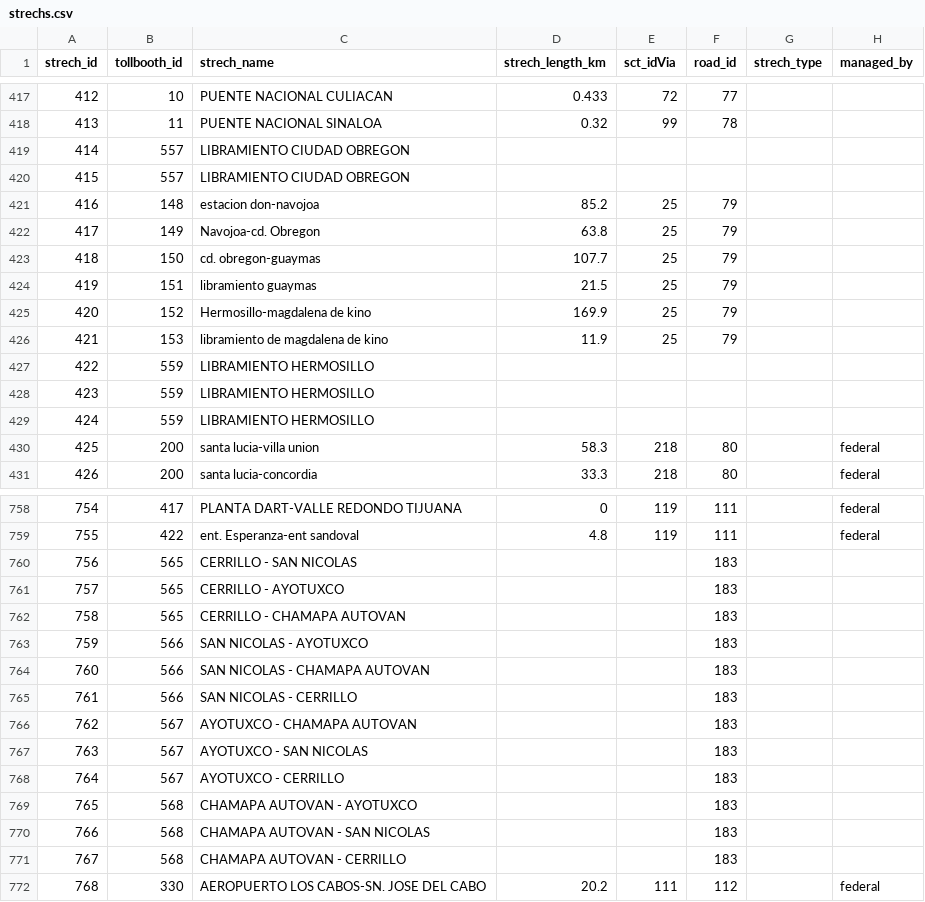
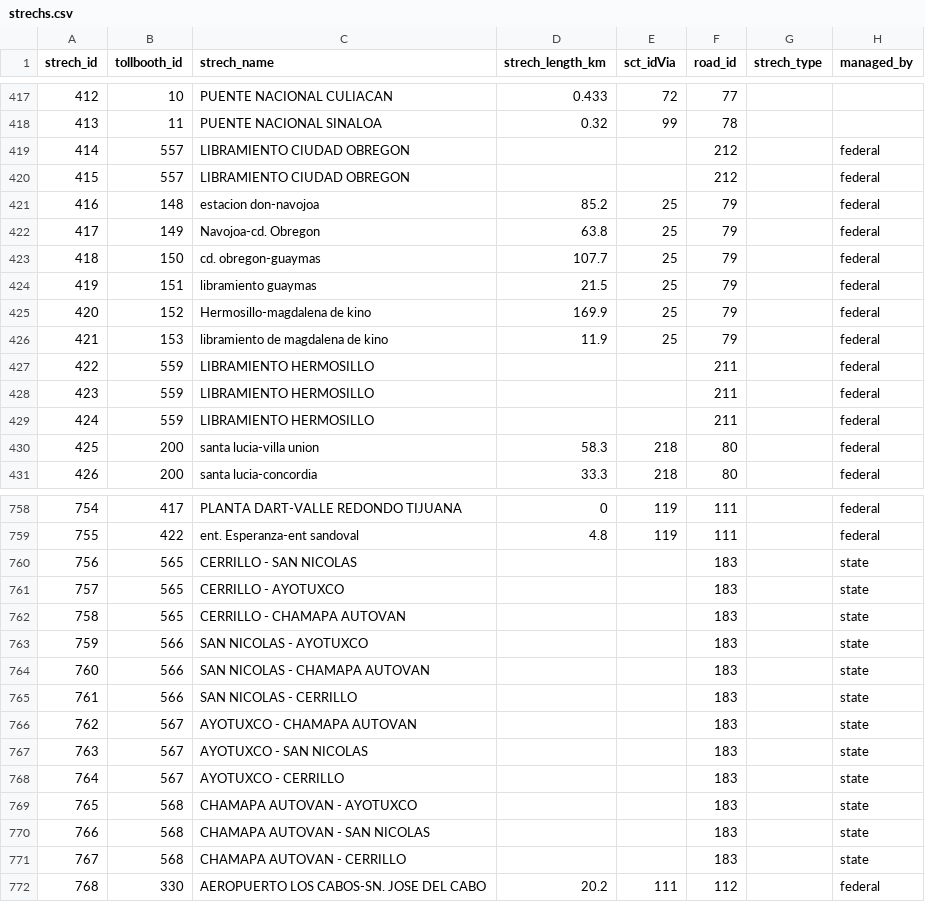
Before and after one commit to elaeon/tollbooth_etc_mx, a CSV file: data/tables/strechs.csv, drawn as a sheet; only a part is shown, gaps mark what is left out; the diff covers the shown part only.

Commit message:
update data

```diff
--- a/data/tables/strechs.csv
+++ b/data/tables/strechs.csv
@@ -418,13 +418,13 @@
 413,11,"PUENTE NACIONAL SINALOA",0.32,99,78,,
-414,557,"LIBRAMIENTO CIUDAD OBREGON",,,,,
-415,557,"LIBRAMIENTO CIUDAD OBREGON",,,,,
-416,148,"estacion don-navojoa",85.2,25,79,,
-417,149,"Navojoa-cd. Obregon",63.8,25,79,,
-418,150,"cd. obregon-guaymas",107.7,25,79,,
-419,151,"libramiento guaymas",21.5,25,79,,
-420,152,"Hermosillo-magdalena de kino",169.9,25,79,,
-421,153,"libramiento de magdalena de kino",11.9,25,79,,
-422,559,"LIBRAMIENTO HERMOSILLO",,,,,
-423,559,"LIBRAMIENTO HERMOSILLO",,,,,
-424,559,"LIBRAMIENTO HERMOSILLO",,,,,
+414,557,"LIBRAMIENTO CIUDAD OBREGON",,,212,,"federal"
+415,557,"LIBRAMIENTO CIUDAD OBREGON",,,212,,"federal"
+416,148,"estacion don-navojoa",85.2,25,79,,"federal"
+417,149,"Navojoa-cd. Obregon",63.8,25,79,,"federal"
+418,150,"cd. obregon-guaymas",107.7,25,79,,"federal"
+419,151,"libramiento guaymas",21.5,25,79,,"federal"
+420,152,"Hermosillo-magdalena de kino",169.9,25,79,,"federal"
+421,153,"libramiento de magdalena de kino",11.9,25,79,,"federal"
+422,559,"LIBRAMIENTO HERMOSILLO",,,211,,"federal"
+423,559,"LIBRAMIENTO HERMOSILLO",,,211,,"federal"
+424,559,"LIBRAMIENTO HERMOSILLO",,,211,,"federal"
 425,200,"santa lucia-villa union",58.3,218,80,,"federal"
@@ -759,14 +759,14 @@
 755,422,"ent. Esperanza-ent sandoval",4.8,119,111,,"federal"
-756,565,"CERRILLO - SAN NICOLAS",,,183,,
-757,565,"CERRILLO - AYOTUXCO",,,183,,
-758,565,"CERRILLO - CHAMAPA AUTOVAN",,,183,,
-759,566,"SAN NICOLAS - AYOTUXCO",,,183,,
-760,566,"SAN NICOLAS - CHAMAPA AUTOVAN",,,183,,
-761,566,"SAN NICOLAS - CERRILLO",,,183,,
-762,567,"AYOTUXCO - CHAMAPA AUTOVAN",,,183,,
-763,567,"AYOTUXCO - SAN NICOLAS",,,183,,
-764,567,"AYOTUXCO - CERRILLO",,,183,,
-765,568,"CHAMAPA AUTOVAN - AYOTUXCO",,,183,,
-766,568,"CHAMAPA AUTOVAN - SAN NICOLAS",,,183,,
-767,568,"CHAMAPA AUTOVAN - CERRILLO",,,183,,
+756,565,"CERRILLO - SAN NICOLAS",,,183,,"state"
+757,565,"CERRILLO - AYOTUXCO",,,183,,"state"
+758,565,"CERRILLO - CHAMAPA AUTOVAN",,,183,,"state"
+759,566,"SAN NICOLAS - AYOTUXCO",,,183,,"state"
+760,566,"SAN NICOLAS - CHAMAPA AUTOVAN",,,183,,"state"
+761,566,"SAN NICOLAS - CERRILLO",,,183,,"state"
+762,567,"AYOTUXCO - CHAMAPA AUTOVAN",,,183,,"state"
+763,567,"AYOTUXCO - SAN NICOLAS",,,183,,"state"
+764,567,"AYOTUXCO - CERRILLO",,,183,,"state"
+765,568,"CHAMAPA AUTOVAN - AYOTUXCO",,,183,,"state"
+766,568,"CHAMAPA AUTOVAN - SAN NICOLAS",,,183,,"state"
+767,568,"CHAMAPA AUTOVAN - CERRILLO",,,183,,"state"
 768,330,"AEROPUERTO LOS CABOS-SN. JOSE DEL CABO",20.2,111,112,,"federal"
```
Also changed, not shown: 17 edited cells elsewhere in this file, data/tables/roads.csv.
